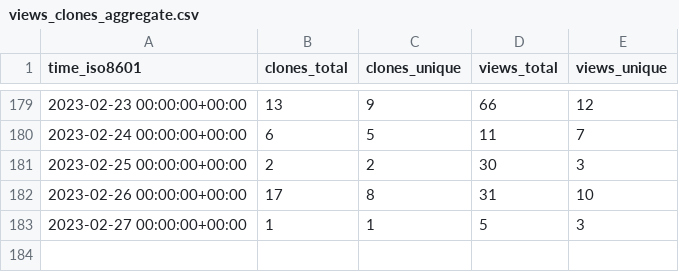
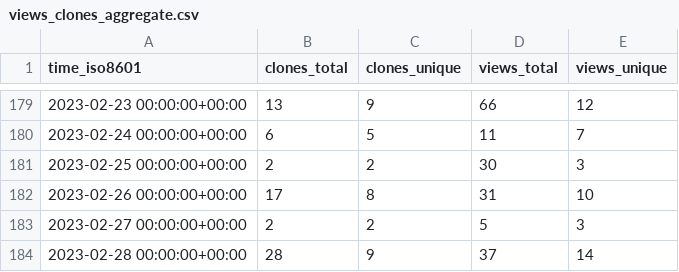
Before and after one commit to PetervanLunteren-org/EcoAssist, a CSV file: PetervanLunteren/EcoAssist/ghrs-data/views_clones_aggregate.csv, drawn as a sheet; only a part is shown, gaps mark what is left out.

```diff
--- a/PetervanLunteren/EcoAssist/ghrs-data/views_clones_aggregate.csv
+++ b/PetervanLunteren/EcoAssist/ghrs-data/views_clones_aggregate.csv
@@ -182,2 +182,3 @@ time_iso8601,clones_total,clones_unique,views_total,views_unique
 2023-02-26 00:00:00+00:00,17,8,31,10
-2023-02-27 00:00:00+00:00,1,1,5,3
+2023-02-27 00:00:00+00:00,2,2,5,3
+2023-02-28 00:00:00+00:00,28,9,37,14
```
Also changed, not shown: 1 other file.
